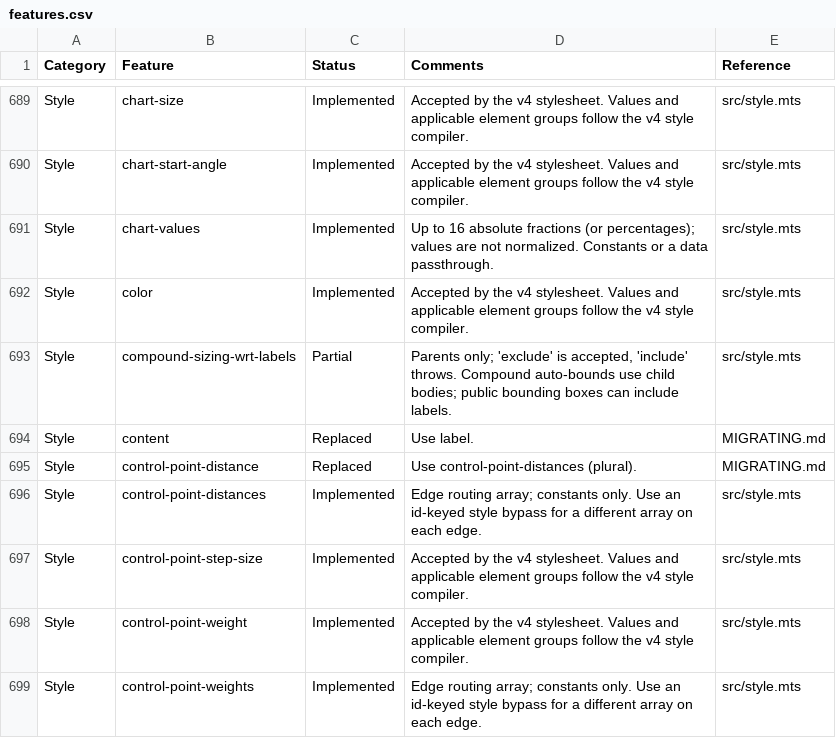
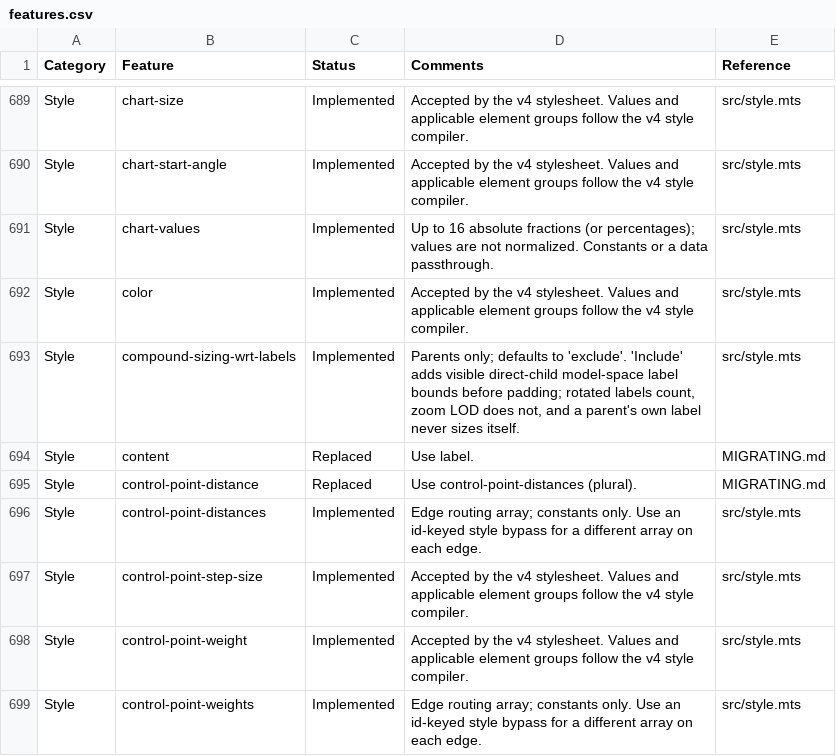
Before and after one commit to cytoscape/cytoscape.js, a CSV file: docs/features.csv, drawn as a sheet; only a part is shown, gaps mark what is left out.

Commit message:
support label-inclusive compound sizing
Accept compound-sizing-wrt-labels: include and retain exclude as the default. Size parents from direct children’s visible model-space label bounds, including rotation and rendered ink extents, while keeping a parent’s own label out of its sizing inputs. Refresh affected ancestors when label content or exact renderer metrics change; zoom fading and decluttering do not affect geometry.\n\nUpdate the stylesheet schema, readback, maintained scope and feature inventory. Add public coverage for rotated labels, dynamic data labels, inkless labels, hidden children, self-feedback and zoom-stable sizing, plus the schema acceptance and rejection rows.

```diff
--- a/docs/features.csv
+++ b/docs/features.csv
@@ -692,3 +692,3 @@ Category,Feature,Status,Comments,Reference
 "Style","color","Implemented","Accepted by the v4 stylesheet. Values and applicable element groups follow the v4 style compiler.","src/style.mts"
-"Style","compound-sizing-wrt-labels","Partial","Parents only; 'exclude' is accepted, 'include' throws. Compound auto-bounds use child bodies; public bounding boxes can include labels.","src/style.mts"
+"Style","compound-sizing-wrt-labels","Implemented","Parents only; defaults to 'exclude'. 'Include' adds visible direct-child model-space label bounds before padding; rotated labels count, zoom LOD does not, and a parent's own label never sizes itself.","src/style.mts"
 "Style","content","Replaced","Use label.","MIGRATING.md"
```
Also changed, not shown: 11 other files.
